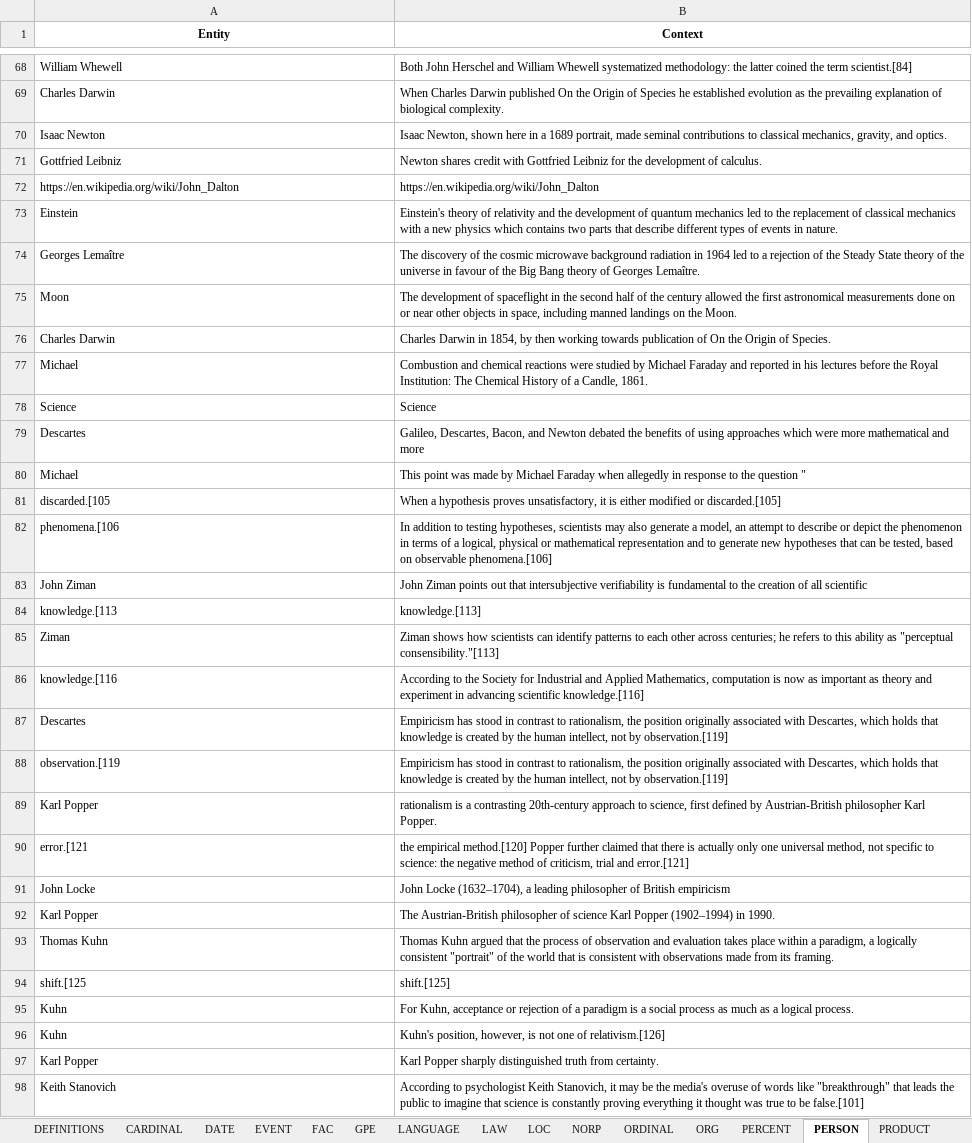
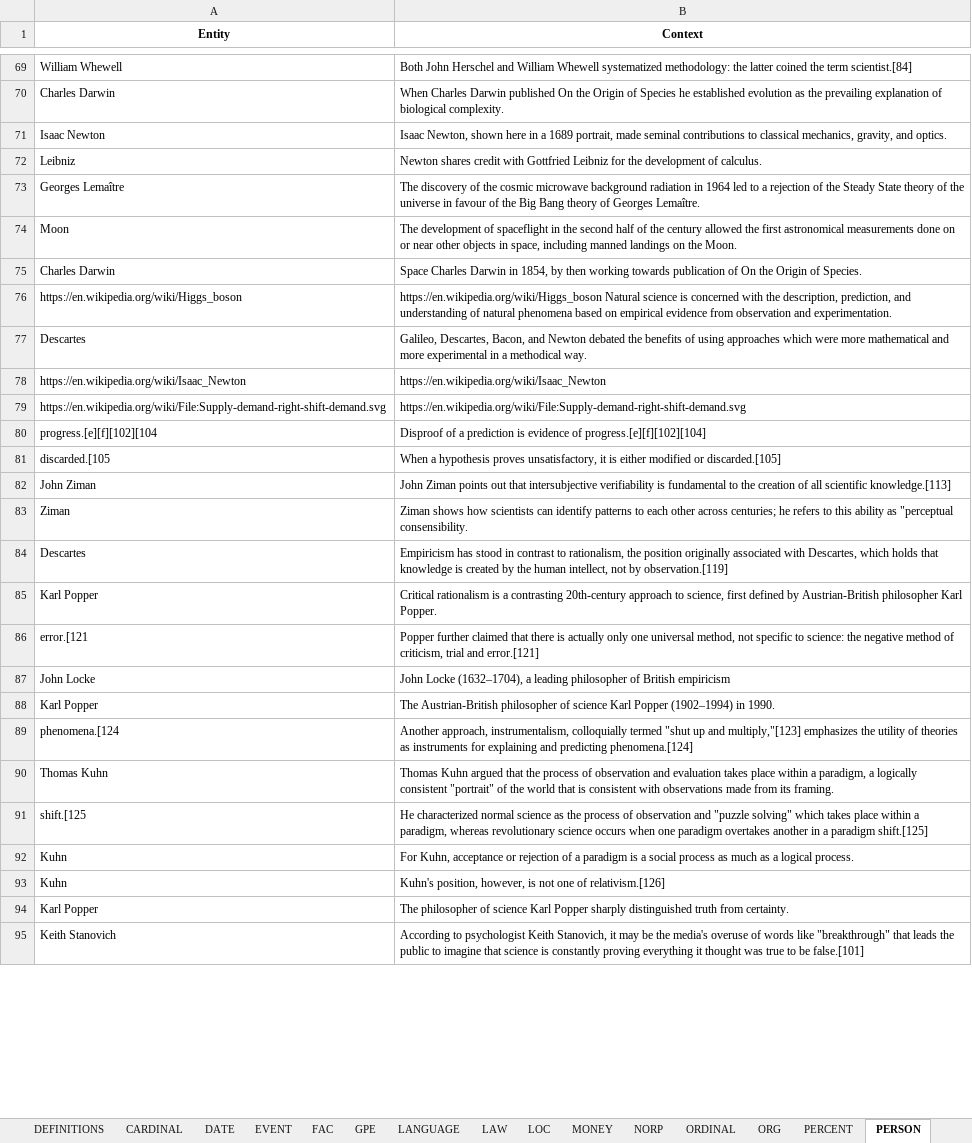
Before and after one commit to Tim-Abwao/named-entity-extractor, an Excel workbook: text-mining.xlsx, sheet PERSON, drawn as a sheet; only a part is shown, gaps mark what is left out; values as stored, in another font and other column widths than the file's, no borders; removed rows and columns are numbered as before the commit, all else as after; the diff covers the shown part only; the diff names each change by its address in the sheet, - before the commit and + after, or states it on an @@ line.

```diff
--- a/text-mining.xlsx (sheet PERSON)
+++ b/text-mining.xlsx (sheet PERSON)
+sheet tab: MONEY
-A72 (Entity): Gottfried Leibniz
+A72 (Entity): Leibniz
-row 72: https://en.wikipedia.org/wiki/John_Dalton | https://en.wikipedia.org/wiki/John_Dalton
-row 73: Einstein | Einstein's theory of relativity and the development of quantum mechanics led to the replacement of classical mechanics with a new physics which contains two parts that describe different types of events in nature.
-B75 (Context): Charles Darwin…
+B75 (Context): Space Charles Darwin…
-row 77: Michael | Combustion and chemical reactions were studied by Michael Faraday and reported in his lectures before the Royal Institution: The Chemical History of a Candle, 1861.
-row 78: Science | Science
+row 76: https://en.wikipedia.org/wiki/Higgs_boson | https://en.wikipedia.org/wiki/Higgs_boson Natural science is concerned with the description, prediction, and understanding of natural phenomena based on empirical evidence from observation and experimentation.
-B77 (Context): …and more
+B77 (Context): …and more experimental in a methodical way.
-row 80: Michael | This point was made by Michael Faraday when allegedly in response to the question "
+row 78: https://en.wikipedia.org/wiki/Isaac_Newton | https://en.wikipedia.org/wiki/Isaac_Newton
+row 79: https://en.wikipedia.org/wiki/File:Supply-demand-right-shift-demand.svg | https://en.wikipedia.org/wiki/File:Supply-demand-right-shift-demand.svg
+row 80: progress.[e][f][102][104 | Disproof of a prediction is evidence of progress.[e][f][102][104]
-row 82: phenomena.[106 | In addition to testing hypotheses, scientists may also generate a model, an attempt to describe or depict the phenomenon in terms of a logical, physical or mathematical representation and to generate new hypotheses that can be tested, based on observable phenomena.[106]
-B82 (Context): …all scientific
+B82 (Context): …all scientific knowledge.[113]
-row 84: knowledge.[113 | knowledge.[113]
-B83 (Context): …as "perceptual consensibility."[113]
+B83 (Context): …as "perceptual consensibility.
-row 86: knowledge.[116 | According to the Society for Industrial and Applied Mathematics, computation is now as important as theory and experiment in advancing scientific knowledge.[116]
-row 88: observation.[119 | Empiricism has stood in contrast to rationalism, the position originally associated with Descartes, which holds that knowledge is created by the human intellect, not by observation.[119]
-B85 (Context): rationalism is…
+B85 (Context): Critical rationalism is…
-B86 (Context): the empirical method.[120] Popper further…
+B86 (Context): Popper further…
+row 89: phenomena.[124 | Another approach, instrumentalism, colloquially termed "shut up and multiply,"[123] emphasizes the utility of theories as instruments for explaining and predicting phenomena.[124]
-B91 (Context): shift.[125]
+B91 (Context): He characterized normal science as the process of observation and "puzzle solving" which takes place within a paradigm, whereas revolutionary science occurs when one paradigm overtakes another in a paradigm shift.[125]
-B94 (Context): Karl Popper…
+B94 (Context): The philosopher of science Karl Popper…
```
Also changed, not shown: 164 added rows, 171 removed rows and 147 edited cells elsewhere in this sheet, sheet ORG, sheet CARDINAL, sheet GPE, sheet DATE, sheet WORK_OF_ART, sheet NORP, 10 more sheets, other sheet tabs, 2 other files.
